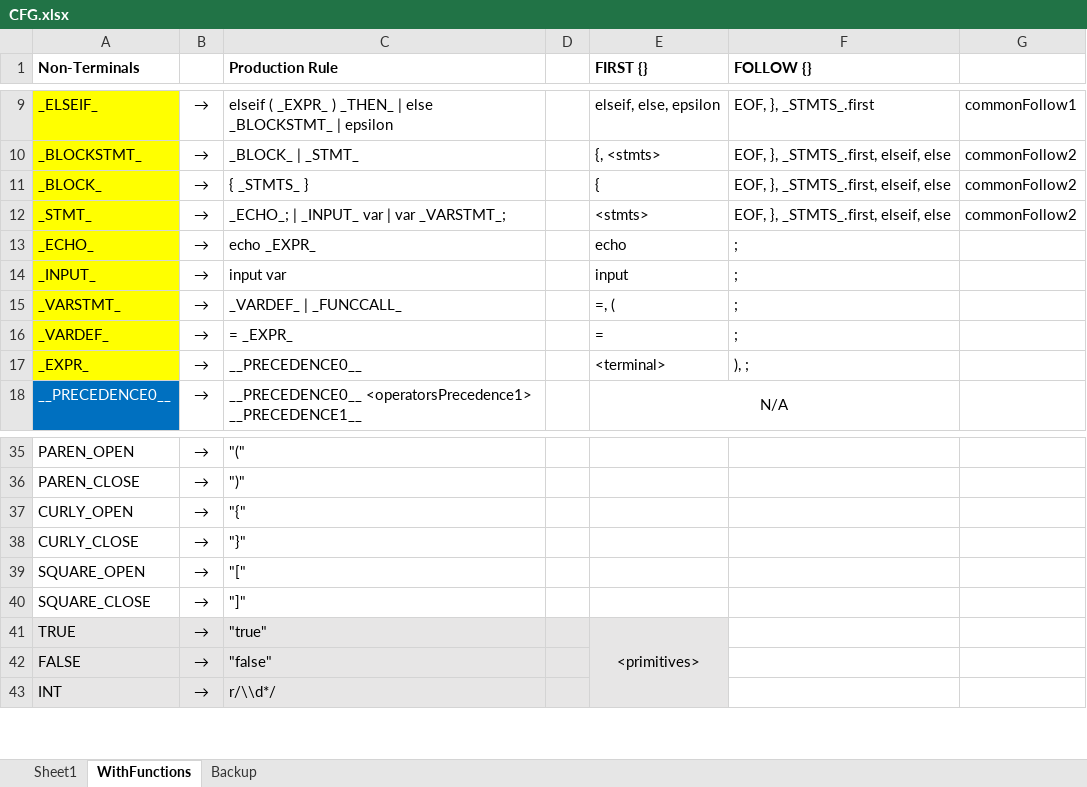
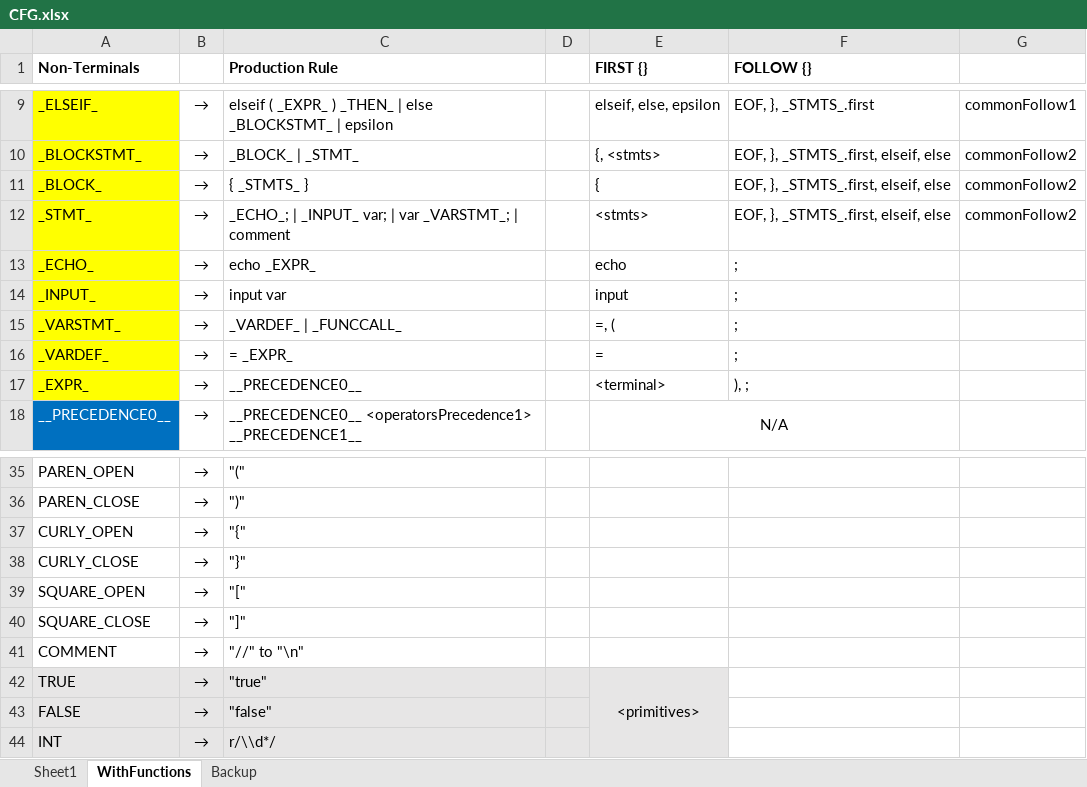
Before and after one commit to ZacharyYGateley/Compiler, an Excel workbook: CFG.xlsx, sheet WithFunctions, drawn as a sheet; only a part is shown, gaps mark what is left out; values as stored, in another font and other column widths than the file's, no borders; the diff names each change by its address in the sheet, - before the commit and + after, or states it on an @@ line.

Commit message:
Comments added to language as Terminals

```diff
--- a/CFG.xlsx (sheet WithFunctions)
+++ b/CFG.xlsx (sheet WithFunctions)
-C12 (Production Rule): _ECHO_; | _INPUT_ var | var _VARSTMT_;
+C12 (Production Rule): _ECHO_; | _INPUT_ var; | var _VARSTMT_; | comment
+row 41: COMMENT | → | "//" to "\n"
```
Also changed, not shown: 8 other files.
